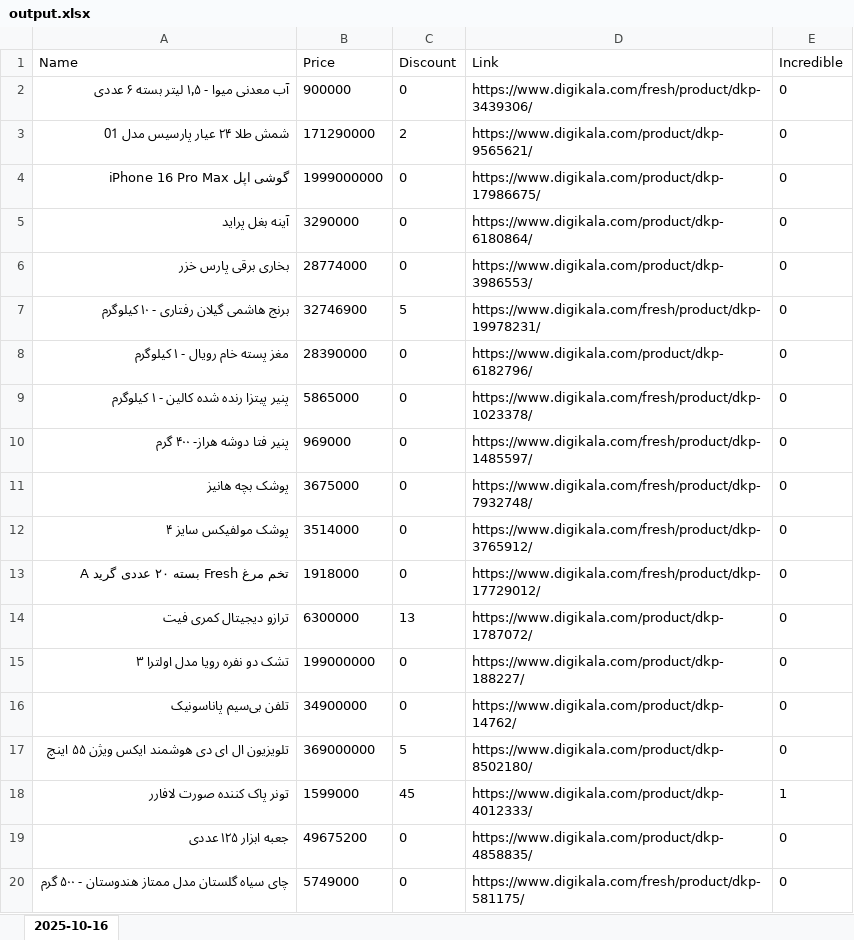
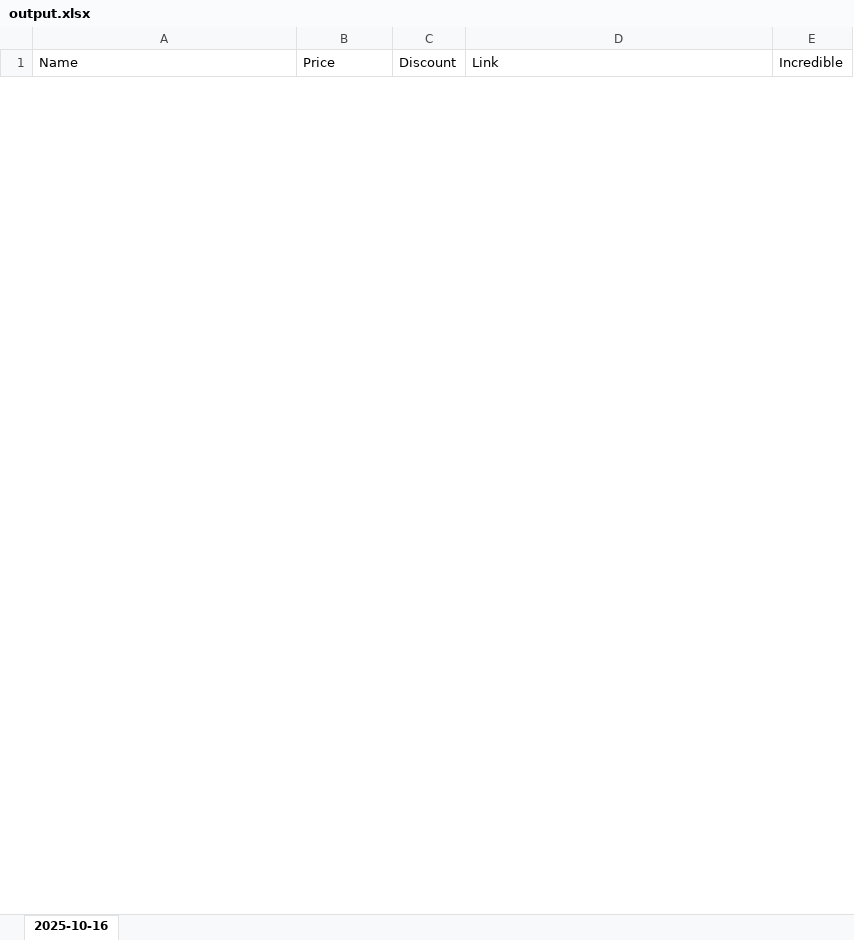
Before and after one commit to eledah/pmonitor, an Excel workbook: output.xlsx, sheet 2025-10-16, drawn as a sheet; only a part is shown; values as stored, in another font and other column widths than the file's, no borders; removed rows and columns are numbered as before the commit, all else as after; the diff covers the shown part only; the diff names each change by its address in the sheet, - before the commit and + after, or states it on an @@ line.

```diff
--- a/output.xlsx (sheet 2025-10-16)
+++ b/output.xlsx (sheet 2025-10-16)
-row 2: آب معدنی میوا - ۱٫۵ لیتر بسته ۶ عددی | 900000 | 0 | https://www.digikala.com/fresh/product/dkp-3439306/ | 0
-row 3: شمش طلا ۲۴ عیار پارسیس مدل 01 | 171290000 | 2 | https://www.digikala.com/product/dkp-9565621/ | 0
-row 4: گوشی اپل iPhone 16 Pro Max | 1999000000 | 0 | https://www.digikala.com/product/dkp-17986675/ | 0
-row 5: آینه بغل پراید | 3290000 | 0 | https://www.digikala.com/product/dkp-6180864/ | 0
-row 6: بخاری برقی پارس خزر | 28774000 | 0 | https://www.digikala.com/product/dkp-3986553/ | 0
-row 7: برنج هاشمی گیلان رفتاری - ۱۰ کیلوگرم | 32746900 | 5 | https://www.digikala.com/fresh/product/dkp-19978231/ | 0
-row 8: مغز پسته خام رویال - ۱ کیلوگرم | 28390000 | 0 | https://www.digikala.com/product/dkp-6182796/ | 0
-row 9: پنیر پیتزا رنده شده کالین - ۱ کیلوگرم | 5865000 | 0 | https://www.digikala.com/fresh/product/dkp-1023378/ | 0
-row 10: پنیر فتا دوشه هراز- ۴۰۰ گرم | 969000 | 0 | https://www.digikala.com/fresh/product/dkp-1485597/ | 0
-row 11: پوشک بچه هانیز | 3675000 | 0 | https://www.digikala.com/fresh/product/dkp-7932748/ | 0
-row 12: پوشک مولفیکس سایز ۴ | 3514000 | 0 | https://www.digikala.com/fresh/product/dkp-3765912/ | 0
-row 13: تخم مرغ Fresh بسته ۲۰ عددی گرید A | 1918000 | 0 | https://www.digikala.com/fresh/product/dkp-17729012/ | 0
-row 14: ترازو دیجیتال کمری فیت | 6300000 | 13 | https://www.digikala.com/product/dkp-1787072/ | 0
-row 15: تشک دو نفره رویا مدل اولترا ۳ | 199000000 | 0 | https://www.digikala.com/product/dkp-188227/ | 0
-row 16: تلفن بی‌سیم پاناسونیک | 34900000 | 0 | https://www.digikala.com/product/dkp-14762/ | 0
-row 17: تلویزیون ال ای دی هوشمند ایکس ویژن ۵۵ اینچ | 369000000 | 5 | https://www.digikala.com/product/dkp-8502180/ | 0
-row 18: تونر پاک کننده صورت لافارر | 1599000 | 45 | https://www.digikala.com/product/dkp-4012333/ | 1
-row 19: جعبه ابزار ۱۲۵ عددی | 49675200 | 0 | https://www.digikala.com/product/dkp-4858835/ | 0
-row 20: چای سیاه گلستان مدل ممتاز هندوستان - ۵۰۰ گرم | 5749000 | 0 | https://www.digikala.com/fresh/product/dkp-581175/ | 0
```
Also changed, not shown: 1 added row and 37 removed rows elsewhere in this sheet, items.xlsx, 11 other files.
